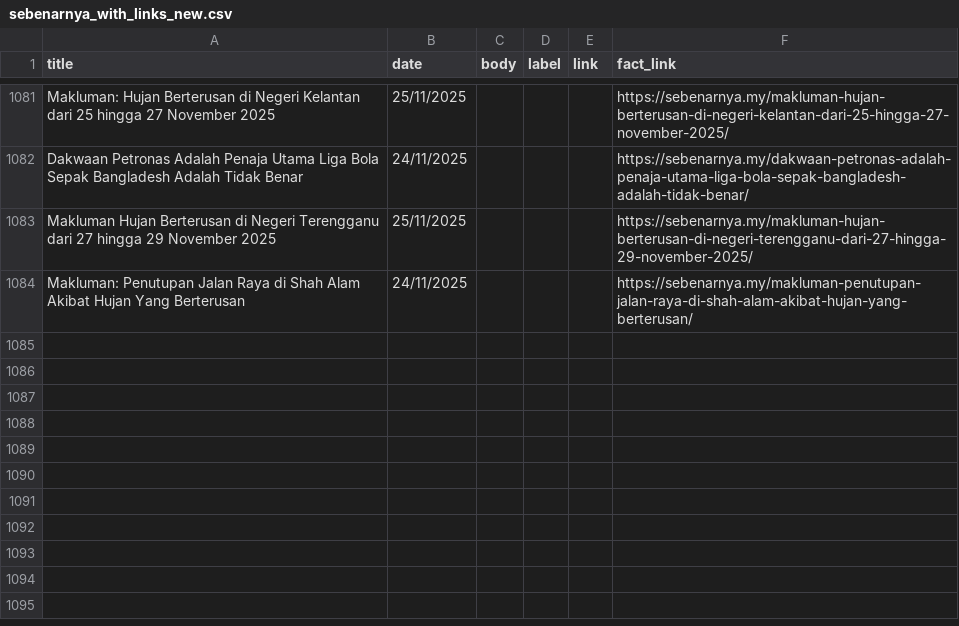
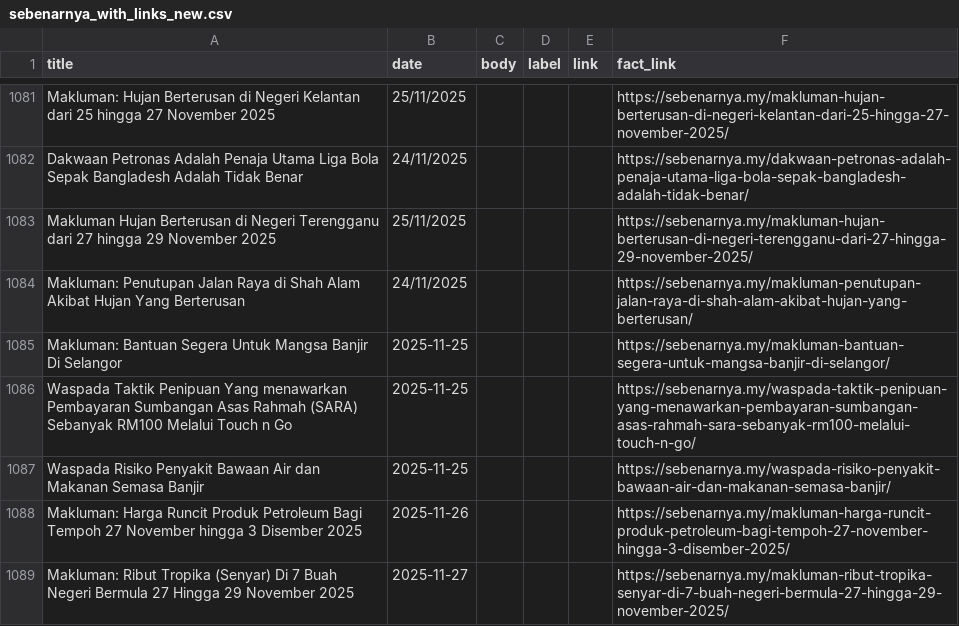
Before and after one commit to adamhera/CheckFakta, a CSV file: ml/sebenarnya_with_links_new.csv, drawn as a sheet; only a part is shown, gaps mark what is left out.

```diff
--- a/ml/sebenarnya_with_links_new.csv
+++ b/ml/sebenarnya_with_links_new.csv
@@ -1128 +1128,6 @@ Makluman Hujan Berterusan di Negeri Terengganu dari 27 hingga 29 November 2025,2
 Makluman: Penutupan Jalan Raya di Shah Alam Akibat Hujan Yang Berterusan,24/11/2025,,,,https://sebenarnya.my/makluman-penutupan-jalan-raya-di-shah-alam-akibat-hujan-yang-berterusan/
+Makluman: Bantuan Segera Untuk Mangsa Banjir Di Selangor,2025-11-25,,,,https://sebenarnya.my/makluman-bantuan-segera-untuk-mangsa-banjir-di-selangor/
+Waspada Taktik Penipuan Yang menawarkan Pembayaran Sumbangan Asas Rahmah (SARA) Sebanyak RM100 Melalui Touch n Go,2025-11-25,,,,https://sebenarnya.my/waspada-taktik-penipuan-yang-menawarkan-pembayaran-sumbangan-asas-rahmah-sara-sebanyak-rm100-melalui-touch-n-go/
+Waspada Risiko Penyakit Bawaan Air dan Makanan Semasa Banjir,2025-11-25,,,,https://sebenarnya.my/waspada-risiko-penyakit-bawaan-air-dan-makanan-semasa-banjir/
+Makluman: Harga Runcit Produk Petroleum Bagi Tempoh 27 November hingga 3 Disember 2025,2025-11-26,,,,https://sebenarnya.my/makluman-harga-runcit-produk-petroleum-bagi-tempoh-27-november-hingga-3-disember-2025/
+Makluman: Ribut Tropika (Senyar) Di 7 Buah Negeri Bermula 27 Hingga 29 November 2025,2025-11-27,,,,https://sebenarnya.my/makluman-ribut-tropika-senyar-di-7-buah-negeri-bermula-27-hingga-29-november-2025/
```
Also changed, not shown: ml/sebenarnya_labeledLatest.csv, 15 other files.
